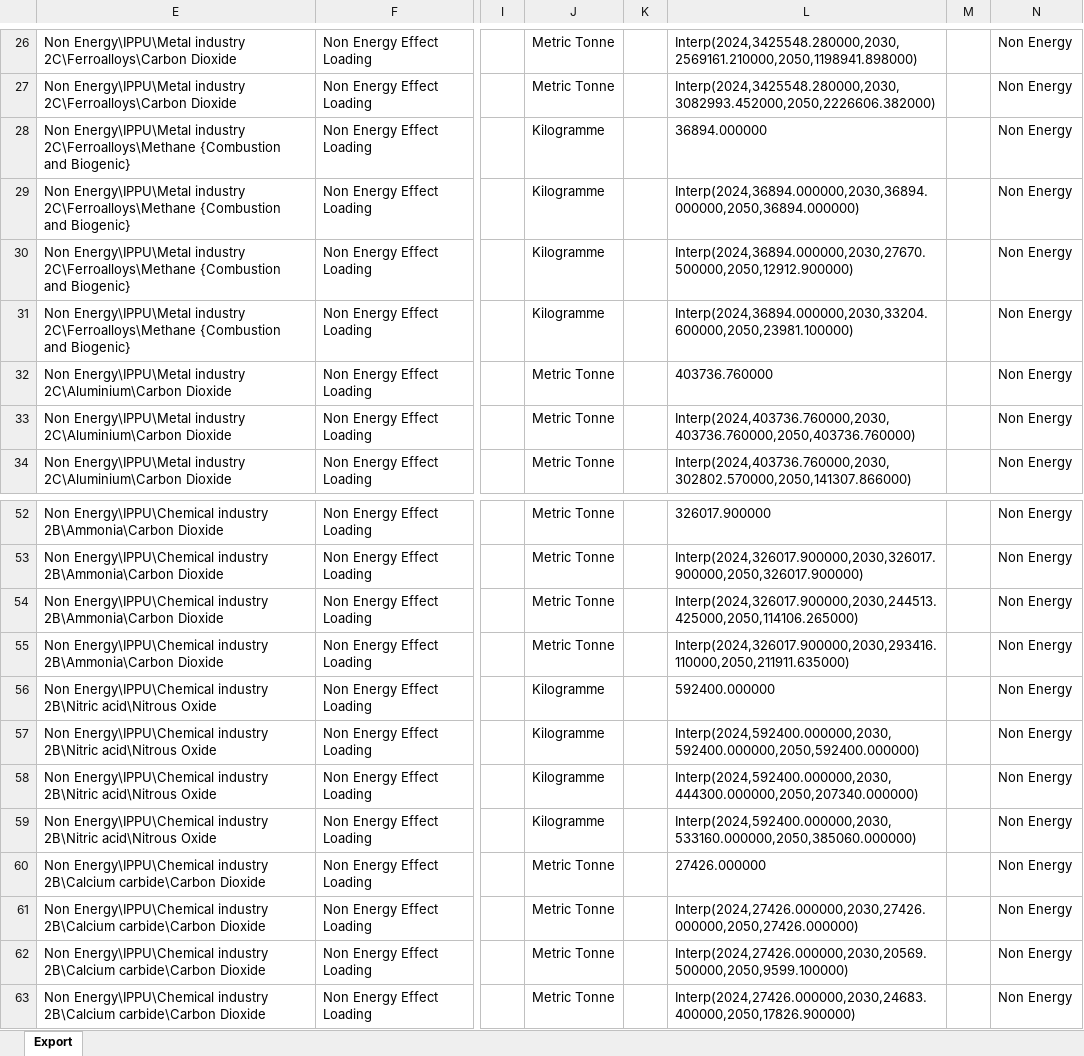
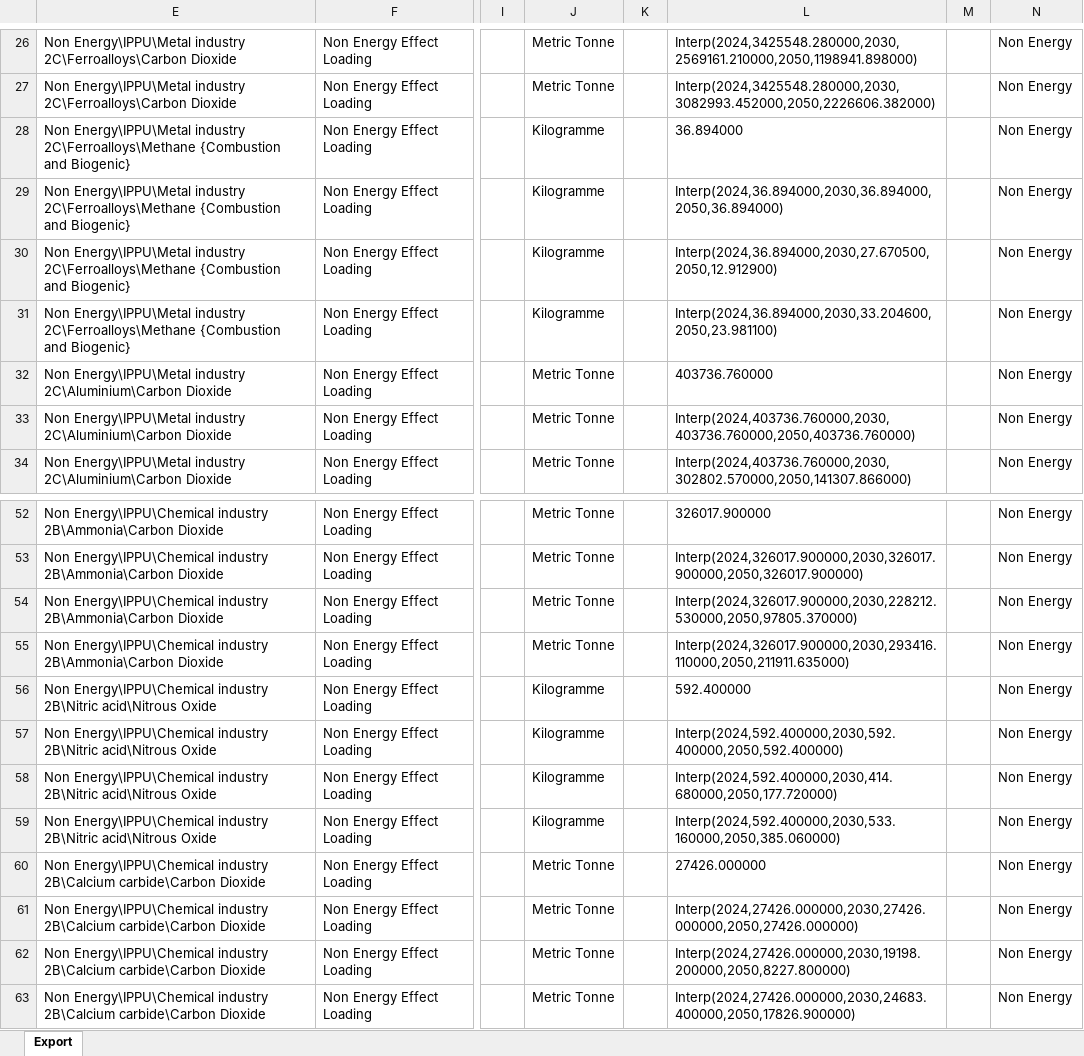
Before and after one commit to nurzhanova2/leap-ippu-decarbonization-kz, an Excel workbook: outputs/leap_ippu_import/Kazakhstan_IPPU_LEAP_final_import.xlsx, sheet Export, drawn as a sheet; only a part is shown, gaps mark what is left out; values as stored, in another font and other column widths than the file's, no borders; the diff names each change by its address in the sheet, - before the commit and + after, or states it on an @@ line.

Commit message:
Fix non-CO2 units in LEAP import

```diff
--- a/outputs/leap_ippu_import/Kazakhstan_IPPU_LEAP_final_import.xlsx (sheet Export)
+++ b/outputs/leap_ippu_import/Kazakhstan_IPPU_LEAP_final_import.xlsx (sheet Export)
-L28: 36894.000000
+L28: 36.894000
-L29: Interp(2024,36894.000000,2030,36894.000000,2050,36894.000000)
+L29: Interp(2024,36.894000,2030,36.894000,2050,36.894000)
-L30: Interp(2024,36894.000000,2030,27670.500000,2050,12912.900000)
+L30: Interp(2024,36.894000,2030,27.670500,2050,12.912900)
-L31: Interp(2024,36894.000000,2030,33204.600000,2050,23981.100000)
+L31: Interp(2024,36.894000,2030,33.204600,2050,23.981100)
-L54: Interp(2024,326017.900000,2030,244513.425000,2050,114106.265000)
+L54: Interp(2024,326017.900000,2030,228212.530000,2050,97805.370000)
-L56: 592400.000000
+L56: 592.400000
-L57: Interp(2024,592400.000000,2030,592400.000000,2050,592400.000000)
+L57: Interp(2024,592.400000,2030,592.400000,2050,592.400000)
-L58: Interp(2024,592400.000000,2030,444300.000000,2050,207340.000000)
+L58: Interp(2024,592.400000,2030,414.680000,2050,177.720000)
-L59: Interp(2024,592400.000000,2030,533160.000000,2050,385060.000000)
+L59: Interp(2024,592.400000,2030,533.160000,2050,385.060000)
-L62: Interp(2024,27426.000000,2030,20569.500000,2050,9599.100000)
+L62: Interp(2024,27426.000000,2030,19198.200000,2050,8227.800000)
```
Also changed, not shown: 2 other files.
